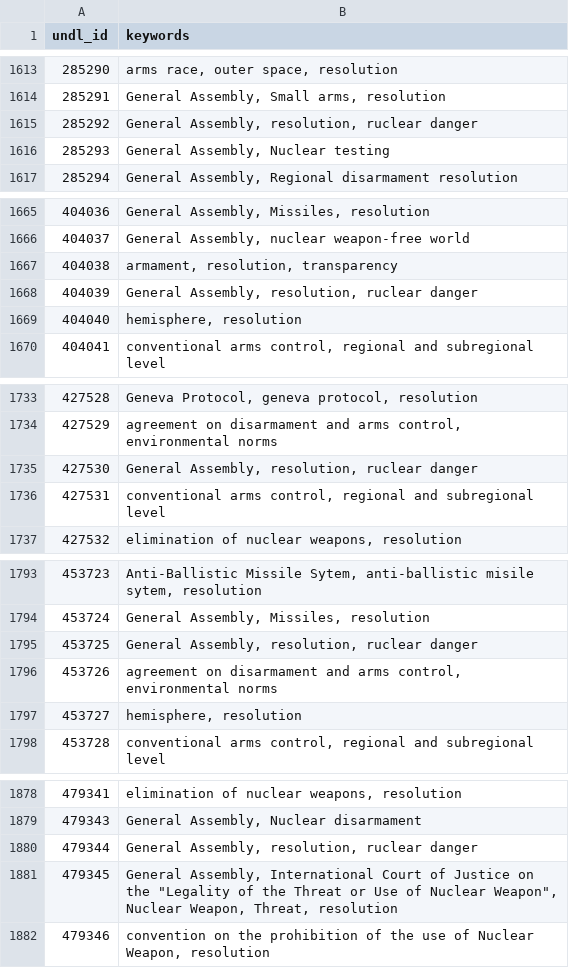
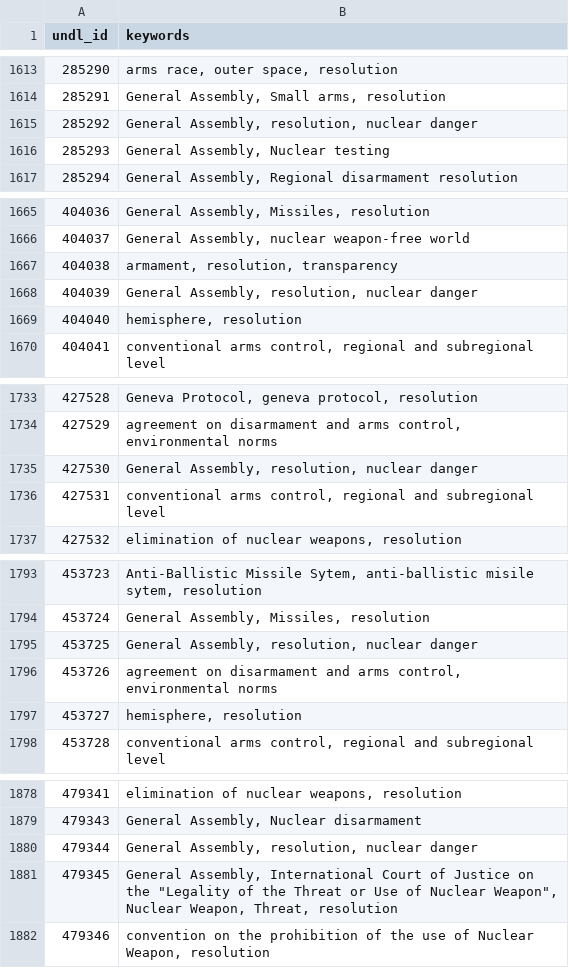
Before and after one commit to unst-ethz/policy-pulse, a CSV file: app/assets/undlid_keywords.csv, drawn as a sheet; only a part is shown, gaps mark what is left out; the diff covers the shown part only.

Commit message:
feat: wc - Manual Keyword Correction: rulear -> nuclear

```diff
--- a/app/assets/undlid_keywords.csv
+++ b/app/assets/undlid_keywords.csv
@@ -1614,3 +1614,3 @@ undl_id,keywords
 285291,"General Assembly, Small arms, resolution"
-285292,"General Assembly, resolution, ruclear danger"
+285292,"General Assembly, resolution, nuclear danger"
 285293,"General Assembly, Nuclear testing"
@@ -1667,3 +1667,3 @@ undl_id,keywords
 404038,"armament, resolution, transparency"
-404039,"General Assembly, resolution, ruclear danger"
+404039,"General Assembly, resolution, nuclear danger"
 404040,"hemisphere, resolution"
@@ -1734,3 +1734,3 @@ undl_id,keywords
 427529,"agreement on disarmament and arms control, environmental norms"
-427530,"General Assembly, resolution, ruclear danger"
+427530,"General Assembly, resolution, nuclear danger"
 427531,"conventional arms control, regional and subregional level"
@@ -1794,3 +1794,3 @@ undl_id,keywords
 453724,"General Assembly, Missiles, resolution"
-453725,"General Assembly, resolution, ruclear danger"
+453725,"General Assembly, resolution, nuclear danger"
 453726,"agreement on disarmament and arms control, environmental norms"
@@ -1879,3 +1879,3 @@ undl_id,keywords
 479343,"General Assembly, Nuclear disarmament"
-479344,"General Assembly, resolution, ruclear danger"
+479344,"General Assembly, resolution, nuclear danger"
 479345,"General Assembly, International Court of Justice on the ""Legality of the Threat or Use of Nuclear Weapon"", Nuclear Weapon, Threat, resolution"
```
Also changed, not shown: 23 edited cells elsewhere in this file.
